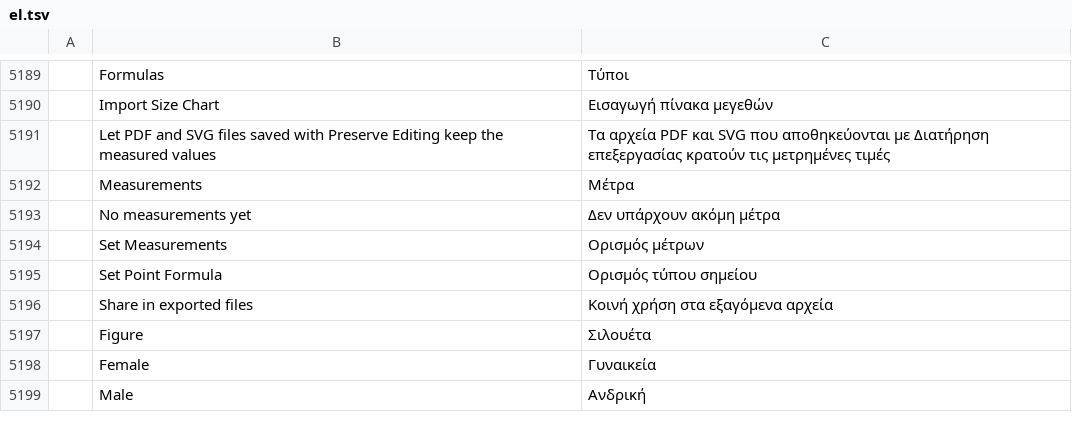
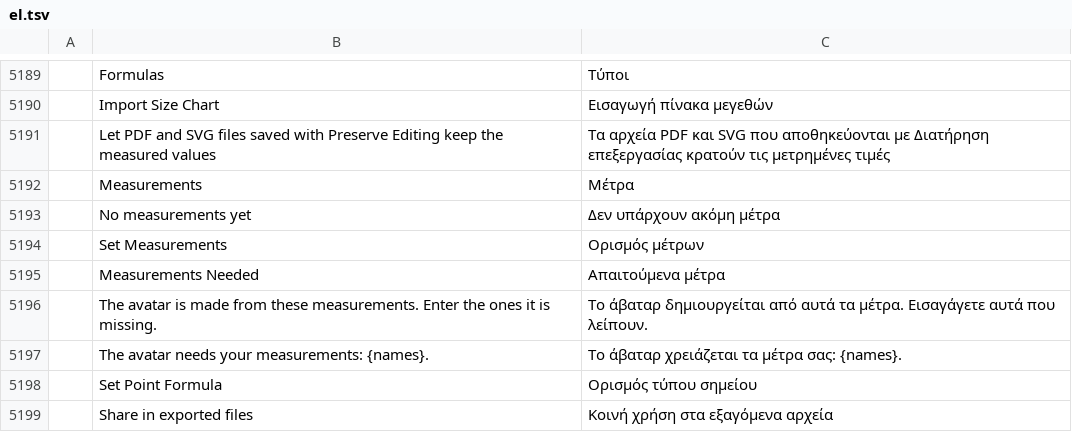
Before and after one commit to StitchFoundry/patternfoundry, a TSV file: crates/ui-egui/src/i18n/el.tsv, drawn as a sheet; only a part is shown, gaps mark what is left out; the shorter side is filled out with more unchanged rows; the diff names each change by its address in the sheet, - before the commit and + after, or states it on an @@ line.

```diff
--- a/crates/ui-egui/src/i18n/el.tsv
+++ b/crates/ui-egui/src/i18n/el.tsv
+row 5195:  | Measurements Needed | Απαιτούμενα μέτρα
+row 5196:  | The avatar is made from these measurements. Enter the ones it is missing. | Το άβαταρ δημιουργείται από αυτά τα μέτρα. Εισαγάγετε αυτά που λείπουν.
+row 5197:  | The avatar needs your measurements: {names}. | Το άβαταρ χρειάζεται τα μέτρα σας: {names}.
```
Also changed, not shown: crates/ui-egui/src/i18n/bg.tsv, crates/ui-egui/src/i18n/ja.tsv, 25 other files.
